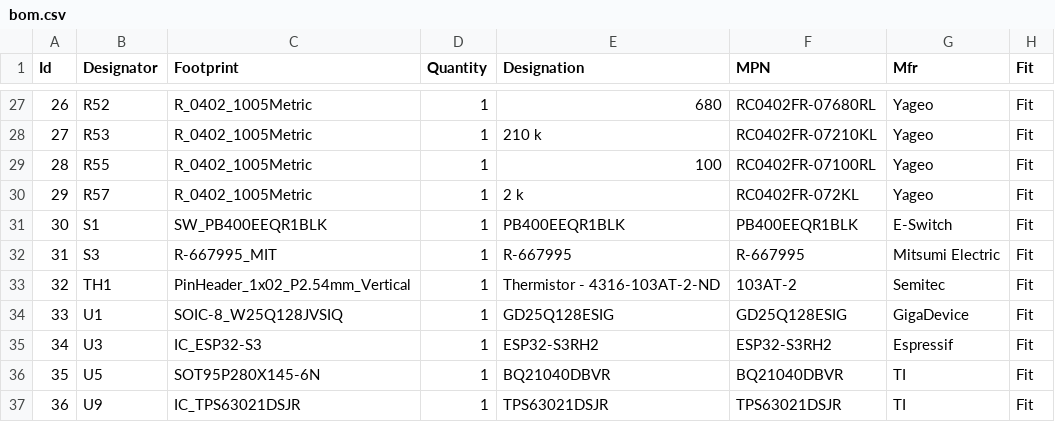
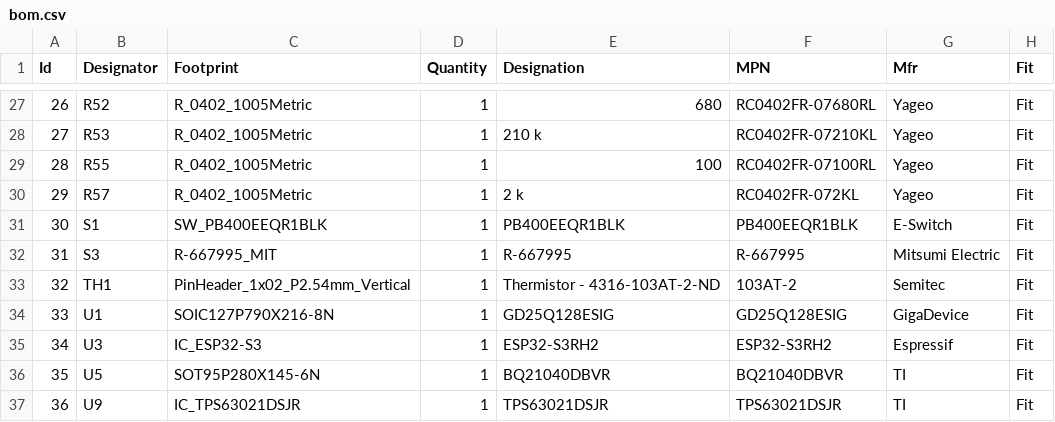
Before and after one commit to Tinkerbug-Robotics/TinkerRocket, a CSV file: hardware/base-station-mini/bom.csv, drawn as a sheet; only a part is shown, gaps mark what is left out.

```diff
--- a/hardware/base-station-mini/bom.csv
+++ b/hardware/base-station-mini/bom.csv
@@ -33,3 +33,3 @@
 32;"TH1";"PinHeader_1x02_P2.54mm_Vertical";1;"Thermistor - 4316-103AT-2-ND";"103AT-2";"Semitec";"Fit"
-33;"U1";"SOIC-8_W25Q128JVSIQ";1;"GD25Q128ESIG";"GD25Q128ESIG";"GigaDevice";"Fit"
+33;"U1";"SOIC127P790X216-8N";1;"GD25Q128ESIG";"GD25Q128ESIG";"GigaDevice";"Fit"
 34;"U3";"IC_ESP32-S3";1;"ESP32-S3RH2";"ESP32-S3RH2";"Espressif";"Fit"
```
Also changed, not shown: hardware/base-station/bom.csv, hardware/rocket-computer-mini/bom.csv, 14 other files.
